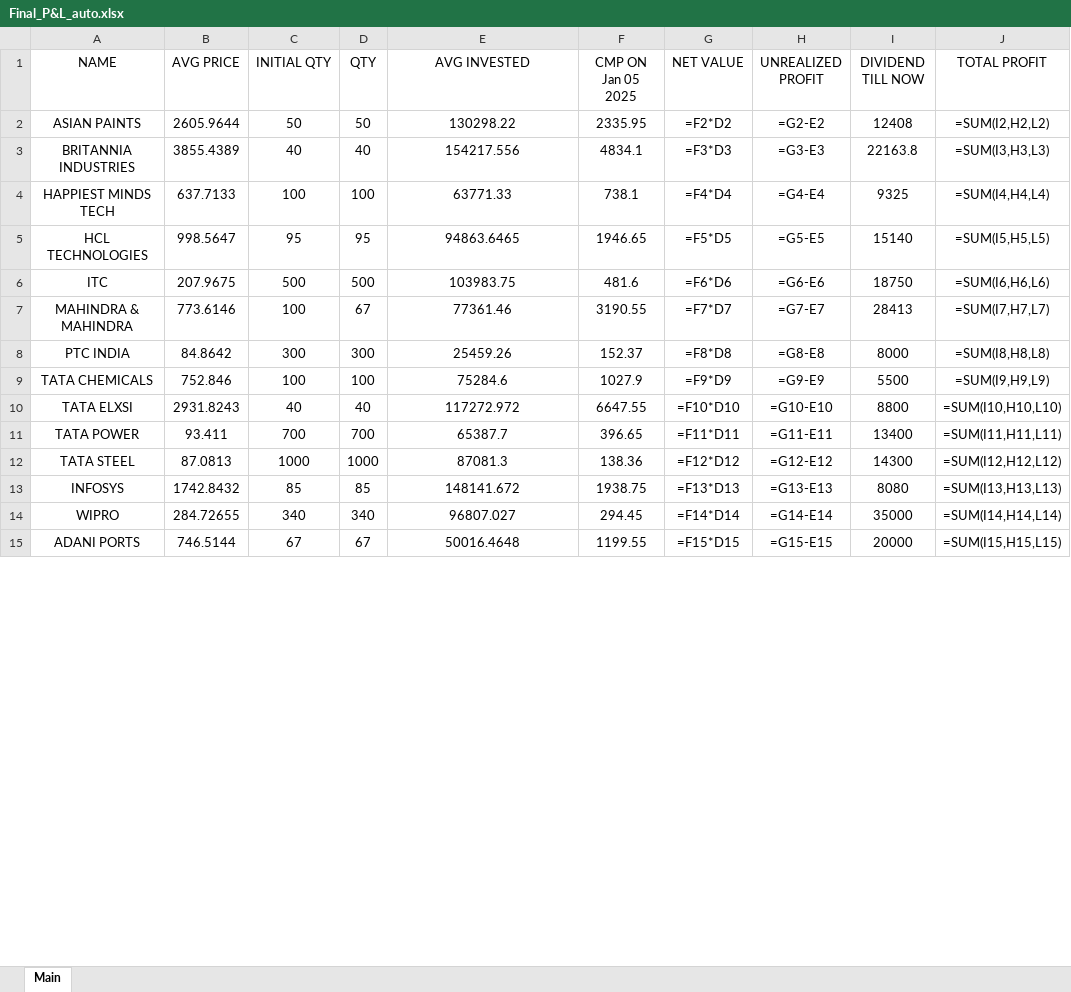
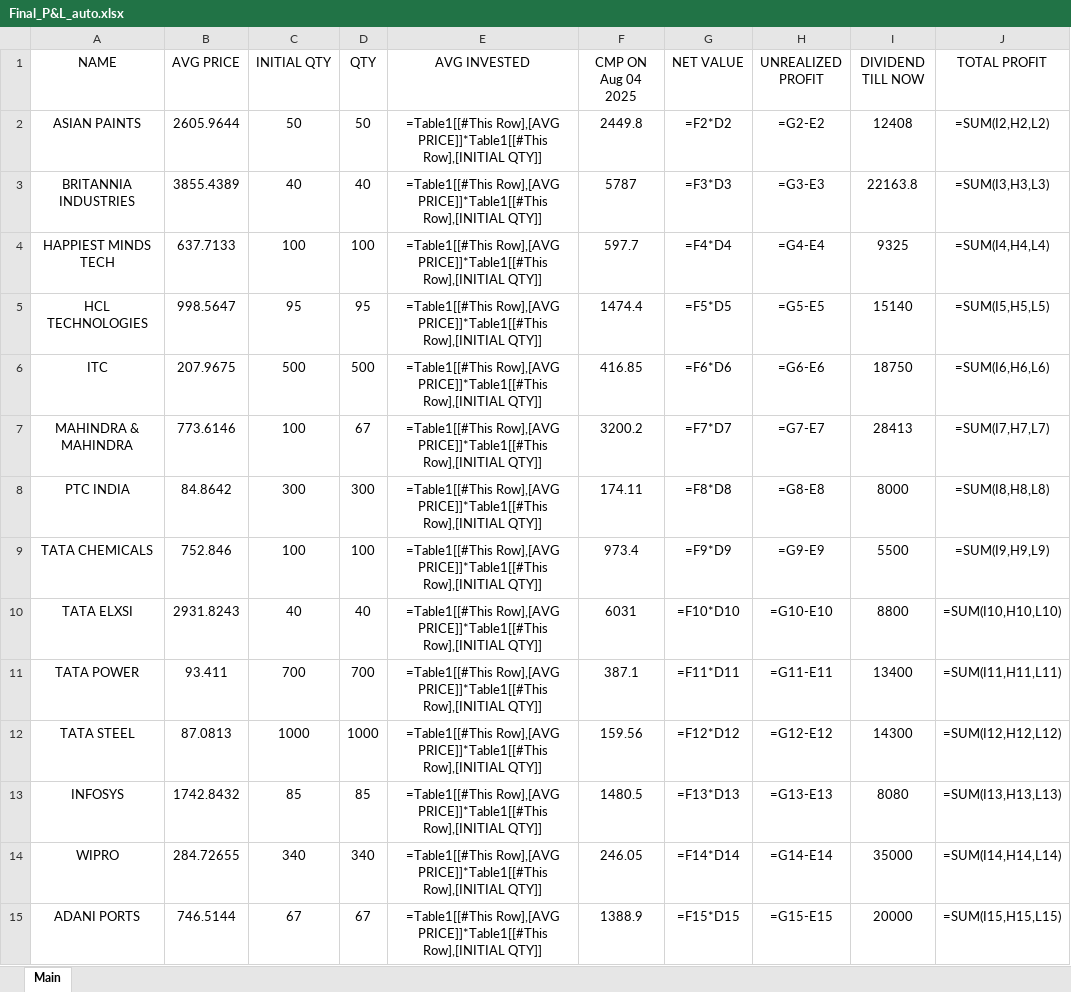
Before and after one commit to D4T4R/Stock_Price_Automation, an Excel workbook: Final_P&L_auto.xlsx, sheet Main, drawn as a sheet; only a part is shown; values as stored, in another font and other column widths than the file's, no borders; formulas without a stored value are shown as written; table styles not drawn; the diff covers the shown part only; the diff names each change by its address in the sheet, - before the commit and + after, or states it on an @@ line.

Commit message:
Add files via upload

```diff
--- a/Final_P&L_auto.xlsx (sheet Main)
+++ b/Final_P&L_auto.xlsx (sheet Main)
-F1: CMP ON Jan 05 2025
+F1: CMP ON Aug 04 2025
-E2 (AVG INVESTED): 130298.22
+E2 (AVG INVESTED): =Table1[[#This Row],[AVG PRICE]]*Table1[[#This Row],[INITIAL QTY]]
-F2 (CMP ON Aug 04 2025): 2335.95
+F2 (CMP ON Aug 04 2025): 2449.8
-E3 (AVG INVESTED): 154217.556
+E3 (AVG INVESTED): =Table1[[#This Row],[AVG PRICE]]*Table1[[#This Row],[INITIAL QTY]]
-F3 (CMP ON Aug 04 2025): 4834.1
+F3 (CMP ON Aug 04 2025): 5787
-E4 (AVG INVESTED): 63771.33
+E4 (AVG INVESTED): =Table1[[#This Row],[AVG PRICE]]*Table1[[#This Row],[INITIAL QTY]]
-F4 (CMP ON Aug 04 2025): 738.1
+F4 (CMP ON Aug 04 2025): 597.7
-E5 (AVG INVESTED): 94863.6465
+E5 (AVG INVESTED): =Table1[[#This Row],[AVG PRICE]]*Table1[[#This Row],[INITIAL QTY]]
-F5 (CMP ON Aug 04 2025): 1946.65
+F5 (CMP ON Aug 04 2025): 1474.4
-E6 (AVG INVESTED): 103983.75
+E6 (AVG INVESTED): =Table1[[#This Row],[AVG PRICE]]*Table1[[#This Row],[INITIAL QTY]]
-F6 (CMP ON Aug 04 2025): 481.6
+F6 (CMP ON Aug 04 2025): 416.85
-E7 (AVG INVESTED): 77361.46
+E7 (AVG INVESTED): =Table1[[#This Row],[AVG PRICE]]*Table1[[#This Row],[INITIAL QTY]]
-F7 (CMP ON Aug 04 2025): 3190.55
+F7 (CMP ON Aug 04 2025): 3200.2
-E8 (AVG INVESTED): 25459.26
+E8 (AVG INVESTED): =Table1[[#This Row],[AVG PRICE]]*Table1[[#This Row],[INITIAL QTY]]
-F8 (CMP ON Aug 04 2025): 152.37
+F8 (CMP ON Aug 04 2025): 174.11
-E9 (AVG INVESTED): 75284.6
+E9 (AVG INVESTED): =Table1[[#This Row],[AVG PRICE]]*Table1[[#This Row],[INITIAL QTY]]
-F9 (CMP ON Aug 04 2025): 1027.9
+F9 (CMP ON Aug 04 2025): 973.4
-E10 (AVG INVESTED): 117272.972
+E10 (AVG INVESTED): =Table1[[#This Row],[AVG PRICE]]*Table1[[#This Row],[INITIAL QTY]]
-F10 (CMP ON Aug 04 2025): 6647.55
+F10 (CMP ON Aug 04 2025): 6031
-E11 (AVG INVESTED): 65387.7
+E11 (AVG INVESTED): =Table1[[#This Row],[AVG PRICE]]*Table1[[#This Row],[INITIAL QTY]]
-F11 (CMP ON Aug 04 2025): 396.65
+F11 (CMP ON Aug 04 2025): 387.1
-E12 (AVG INVESTED): 87081.3
+E12 (AVG INVESTED): =Table1[[#This Row],[AVG PRICE]]*Table1[[#This Row],[INITIAL QTY]]
-F12 (CMP ON Aug 04 2025): 138.36
+F12 (CMP ON Aug 04 2025): 159.56
-E13 (AVG INVESTED): 148141.672
+E13 (AVG INVESTED): =Table1[[#This Row],[AVG PRICE]]*Table1[[#This Row],[INITIAL QTY]]
-F13 (CMP ON Aug 04 2025): 1938.75
+F13 (CMP ON Aug 04 2025): 1480.5
-E14 (AVG INVESTED): 96807.027
+E14 (AVG INVESTED): =Table1[[#This Row],[AVG PRICE]]*Table1[[#This Row],[INITIAL QTY]]
-F14 (CMP ON Aug 04 2025): 294.45
+F14 (CMP ON Aug 04 2025): 246.05
-E15 (AVG INVESTED): 50016.4648
+E15 (AVG INVESTED): =Table1[[#This Row],[AVG PRICE]]*Table1[[#This Row],[INITIAL QTY]]
-F15 (CMP ON Aug 04 2025): 1199.55
+F15 (CMP ON Aug 04 2025): 1388.9
```
Also changed, not shown: 7 added rows, 2 removed rows and 123 edited cells elsewhere in this sheet.
